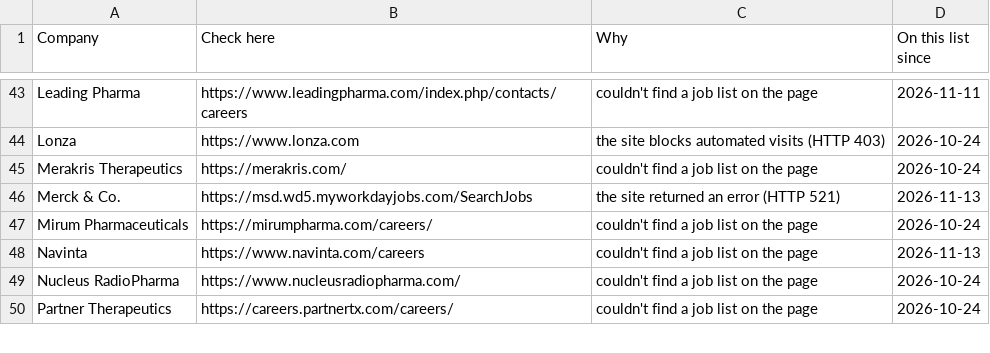
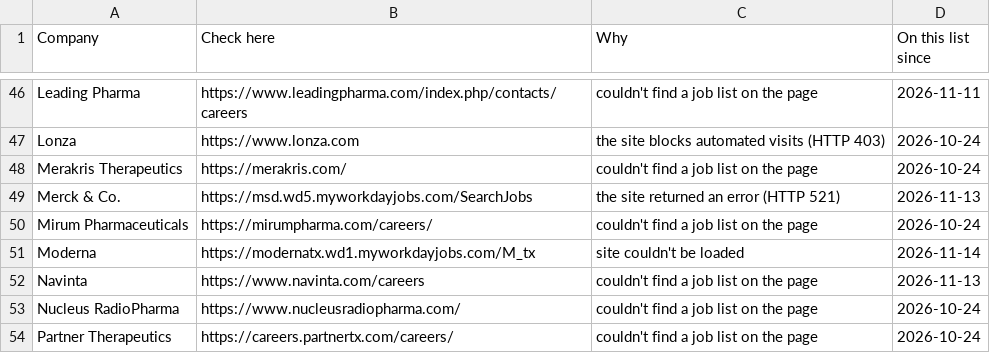
Before and after one commit to arkit-reg/Job_Watch_21, a CSV file: manual_check.csv, drawn as a sheet; only a part is shown, gaps mark what is left out; the diff covers the shown part only; the diff names each change by its address in the sheet, - before the commit and + after, or states it on an @@ line.

```diff
--- a/manual_check.csv
+++ b/manual_check.csv
+row 51: Moderna | https://modernatx.wd1.myworkdayjobs.com/M_tx | site couldn't be loaded | 2026-11-14
```
Also changed, not shown: 11 added rows, 3 removed rows and 3 edited cells elsewhere in this file, 1 other file.
